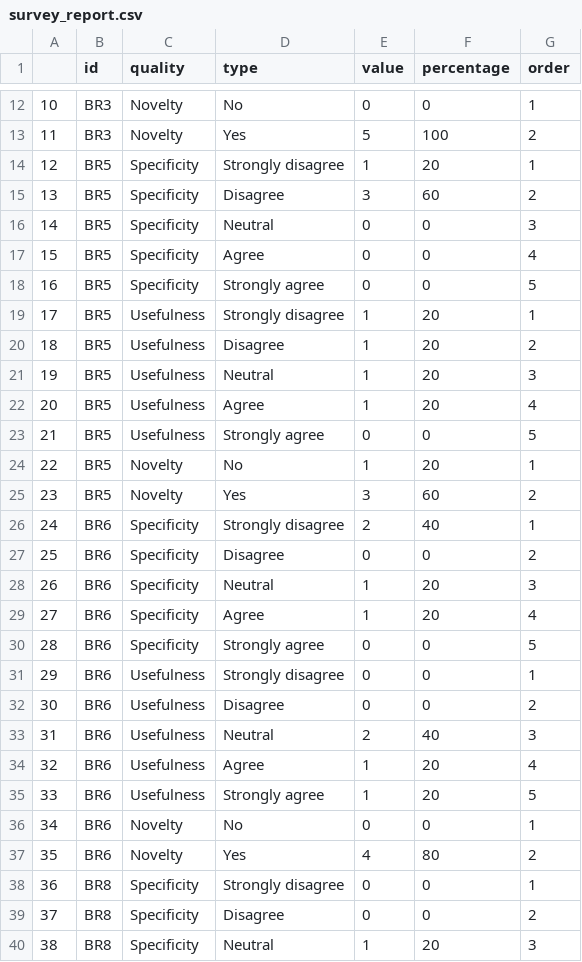
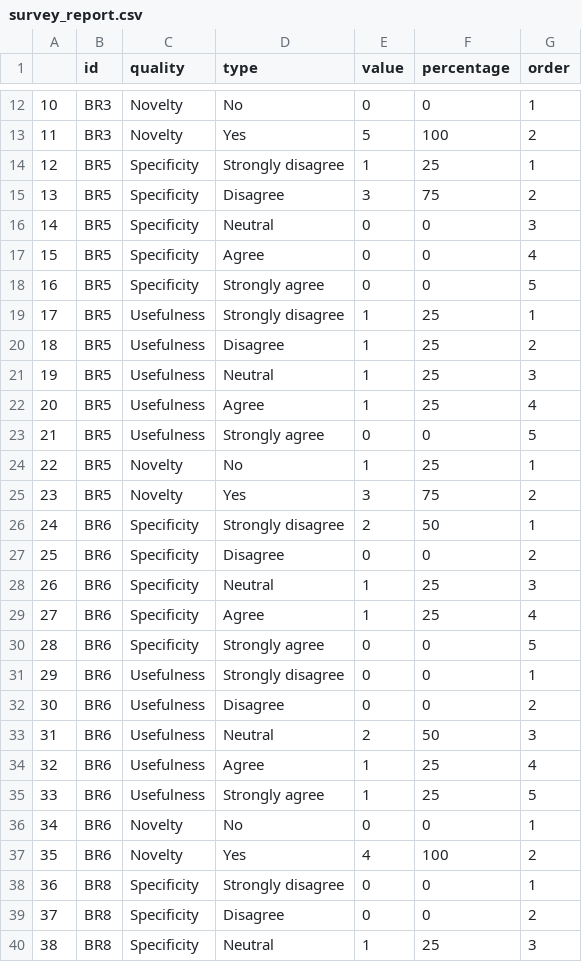
Before and after one commit to imranraad07/BugReportQA, a CSV file: visualization/survey_report.csv, drawn as a sheet; only a part is shown, gaps mark what is left out; the diff covers the shown part only.

```diff
--- a/visualization/survey_report.csv
+++ b/visualization/survey_report.csv
@@ -13,4 +13,4 @@
 11,BR3,Novelty,Yes,5,100,2
-12,BR5,Specificity,Strongly disagree,1,20,1
-13,BR5,Specificity,Disagree,3,60,2
+12,BR5,Specificity,Strongly disagree,1,25,1
+13,BR5,Specificity,Disagree,3,75,2
 14,BR5,Specificity,Neutral,0,0,3
@@ -18,13 +18,13 @@
 16,BR5,Specificity,Strongly agree,0,0,5
-17,BR5,Usefulness,Strongly disagree,1,20,1
-18,BR5,Usefulness,Disagree,1,20,2
-19,BR5,Usefulness,Neutral,1,20,3
-20,BR5,Usefulness,Agree,1,20,4
+17,BR5,Usefulness,Strongly disagree,1,25,1
+18,BR5,Usefulness,Disagree,1,25,2
+19,BR5,Usefulness,Neutral,1,25,3
+20,BR5,Usefulness,Agree,1,25,4
 21,BR5,Usefulness,Strongly agree,0,0,5
-22,BR5,Novelty,No,1,20,1
-23,BR5,Novelty,Yes,3,60,2
-24,BR6,Specificity,Strongly disagree,2,40,1
+22,BR5,Novelty,No,1,25,1
+23,BR5,Novelty,Yes,3,75,2
+24,BR6,Specificity,Strongly disagree,2,50,1
 25,BR6,Specificity,Disagree,0,0,2
-26,BR6,Specificity,Neutral,1,20,3
-27,BR6,Specificity,Agree,1,20,4
+26,BR6,Specificity,Neutral,1,25,3
+27,BR6,Specificity,Agree,1,25,4
 28,BR6,Specificity,Strongly agree,0,0,5
@@ -32,9 +32,9 @@
 30,BR6,Usefulness,Disagree,0,0,2
-31,BR6,Usefulness,Neutral,2,40,3
-32,BR6,Usefulness,Agree,1,20,4
-33,BR6,Usefulness,Strongly agree,1,20,5
+31,BR6,Usefulness,Neutral,2,50,3
+32,BR6,Usefulness,Agree,1,25,4
+33,BR6,Usefulness,Strongly agree,1,25,5
 34,BR6,Novelty,No,0,0,1
-35,BR6,Novelty,Yes,4,80,2
+35,BR6,Novelty,Yes,4,100,2
 36,BR8,Specificity,Strongly disagree,0,0,1
 37,BR8,Specificity,Disagree,0,0,2
-38,BR8,Specificity,Neutral,1,20,3
+38,BR8,Specificity,Neutral,1,25,3
```
Also changed, not shown: 44 edited cells elsewhere in this file, 5 other files.
